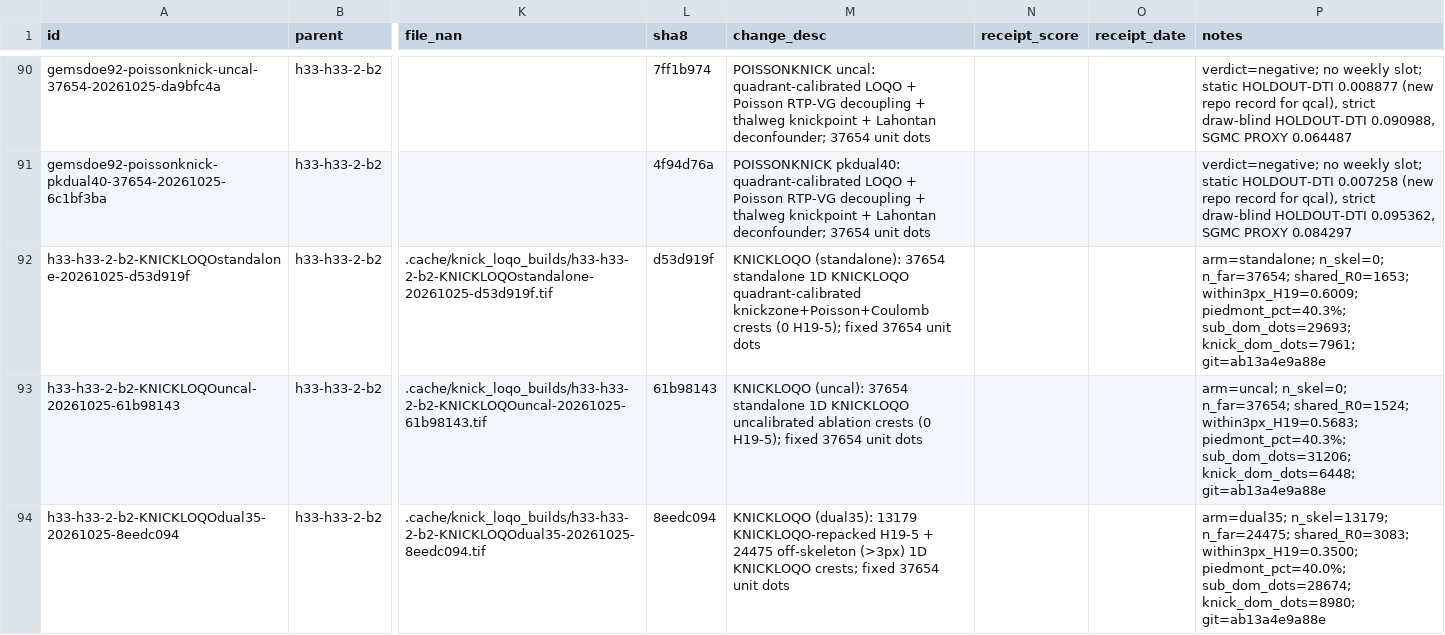
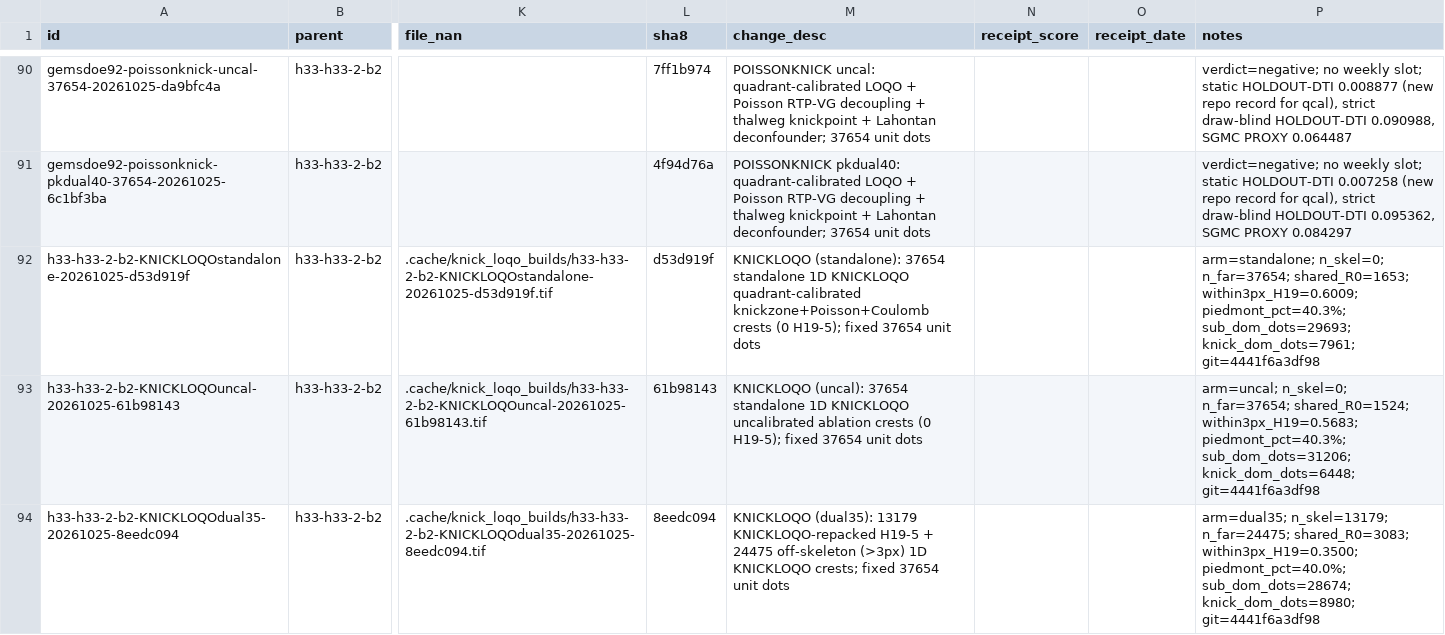
Before and after one commit to buffedlizard55-lab/GEMSDOE92, a CSV file: ledger/submissions.csv, drawn as a sheet; only a part is shown, gaps mark what is left out; the diff covers the shown part only; the diff names each change by its address in the sheet, - before the commit and + after, or states it on an @@ line.

```diff
--- a/ledger/submissions.csv
+++ b/ledger/submissions.csv
-P92 (notes): …sub_dom_dots=29693; knick_dom_dots=7961; git=ab13a4e9a88e
+P92 (notes): …sub_dom_dots=29693; knick_dom_dots=7961; git=4441f6a3df98
-P93 (notes): …sub_dom_dots=31206; knick_dom_dots=6448; git=ab13a4e9a88e
+P93 (notes): …sub_dom_dots=31206; knick_dom_dots=6448; git=4441f6a3df98
-P94 (notes): …sub_dom_dots=28674; knick_dom_dots=8980; git=ab13a4e9a88e
+P94 (notes): …sub_dom_dots=28674; knick_dom_dots=8980; git=4441f6a3df98
```
Also changed, not shown: 2 added rows elsewhere in this file, 17 other files.
